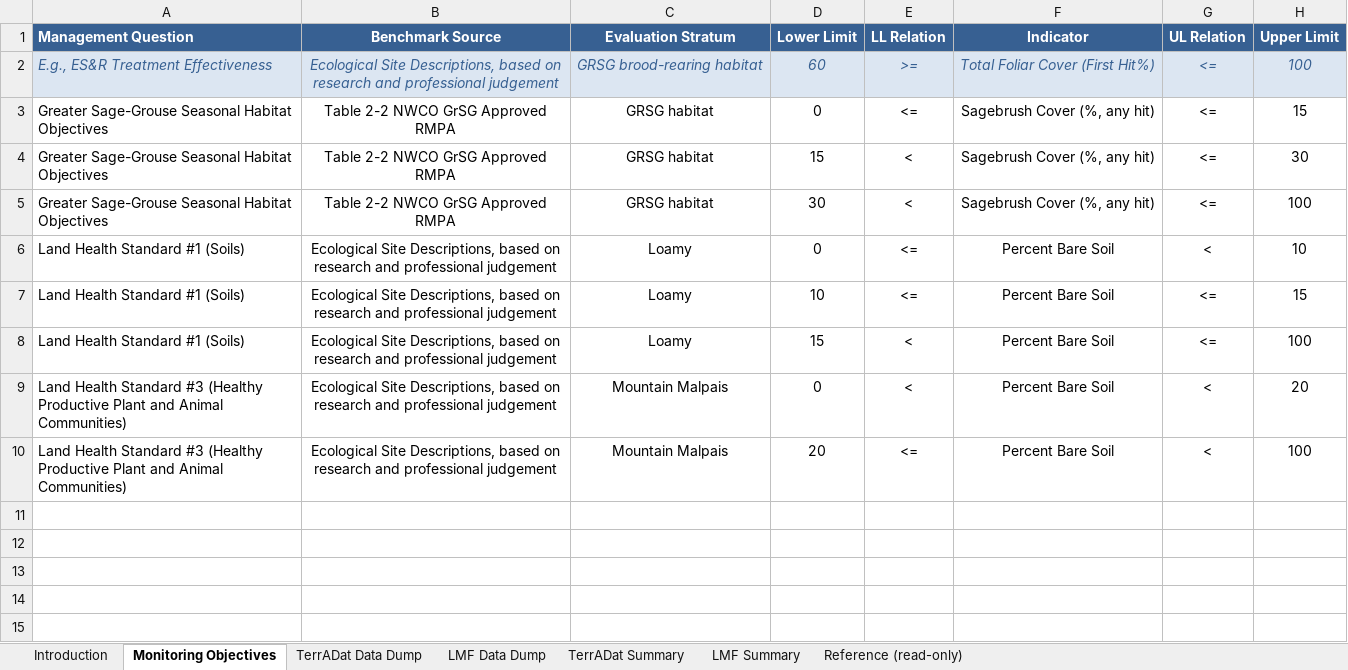
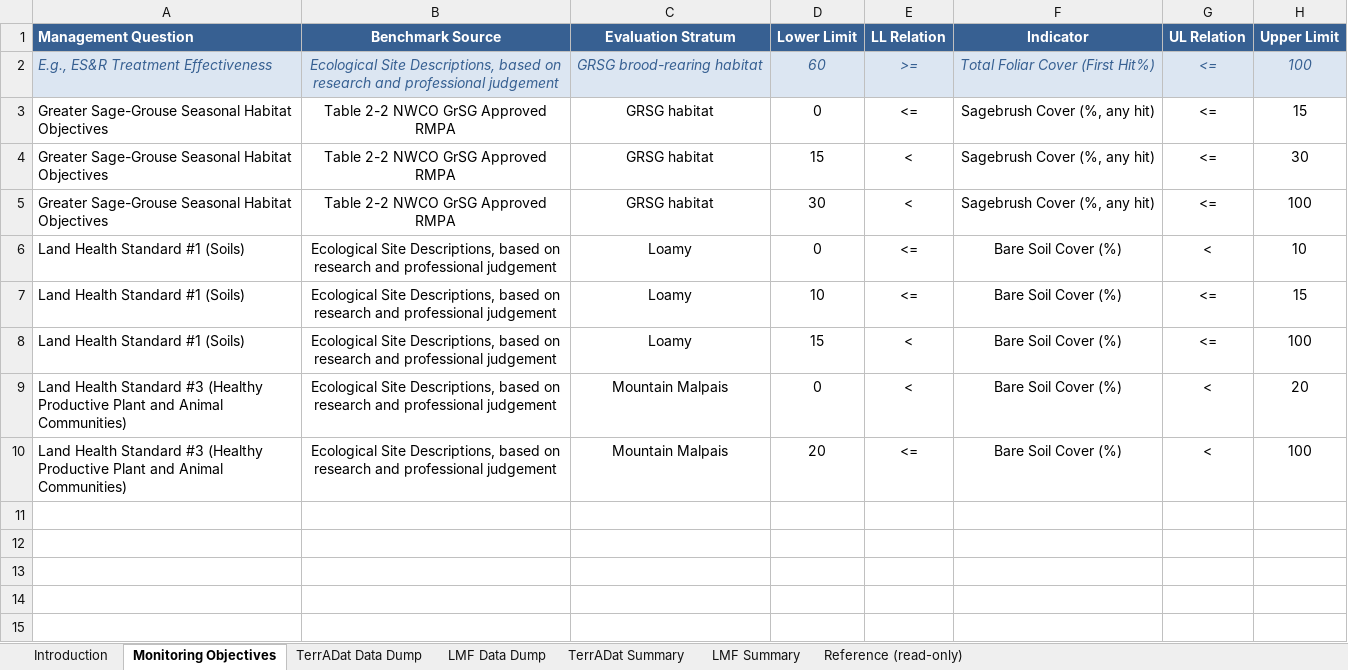
Before and after one commit to smccord/AIM_Analysis, an Excel workbook: TerrestrialAIM_DataAnalysis_Template.xlsx, sheet Monitoring Objectives, drawn as a sheet; only a part is shown; values as stored, in another font and other column widths than the file's, no borders; charts and pictures not drawn; the diff names each change by its address in the sheet, - before the commit and + after, or states it on an @@ line.

```diff
--- a/TerrestrialAIM_DataAnalysis_Template.xlsx (sheet Monitoring Objectives)
+++ b/TerrestrialAIM_DataAnalysis_Template.xlsx (sheet Monitoring Objectives)
-F6:F10 (Indicator): Percent Bare Soil
+F6:F10 (Indicator): Bare Soil Cover (%)
```
Also changed, not shown: sheet Reference (read-only), sheet TerrADat Summary, sheet LMF Summary, charts or pictures.
